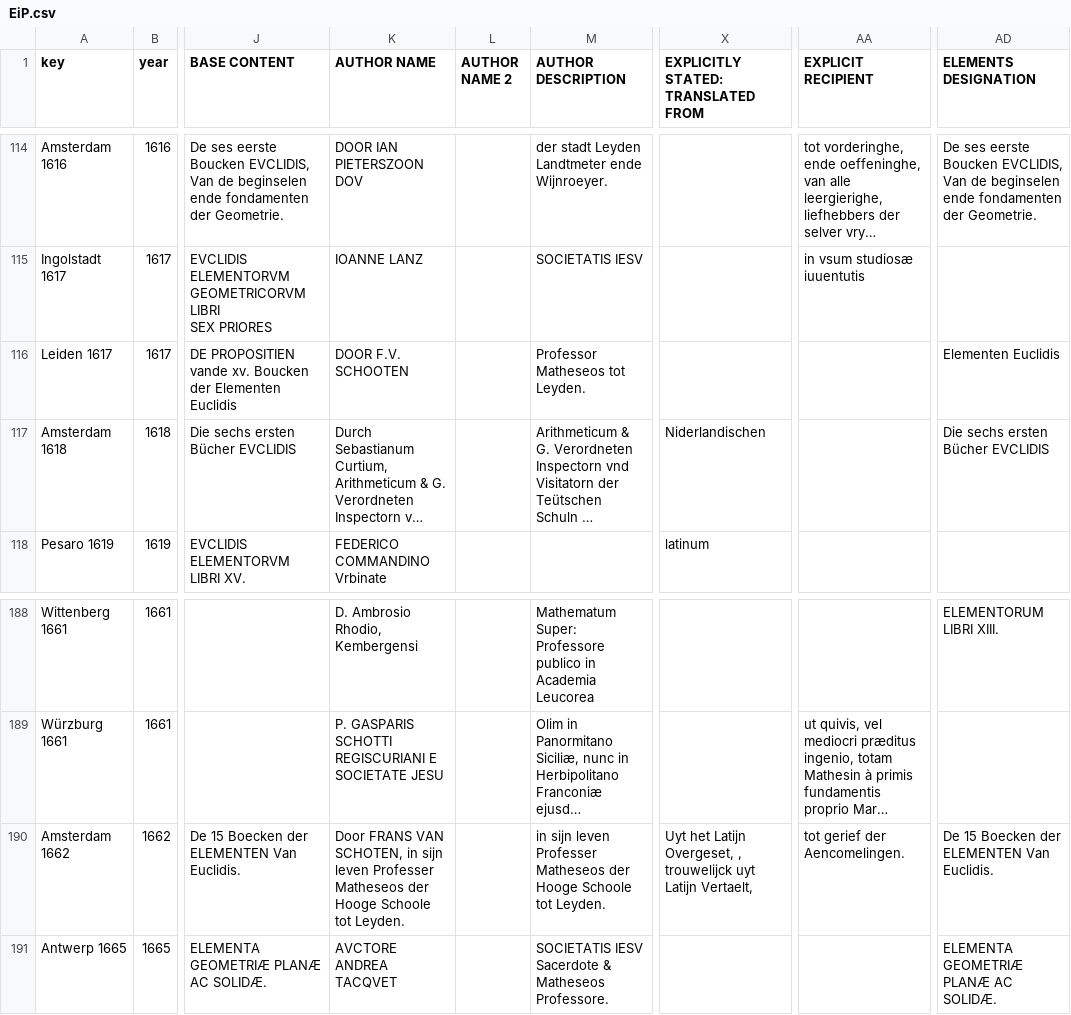
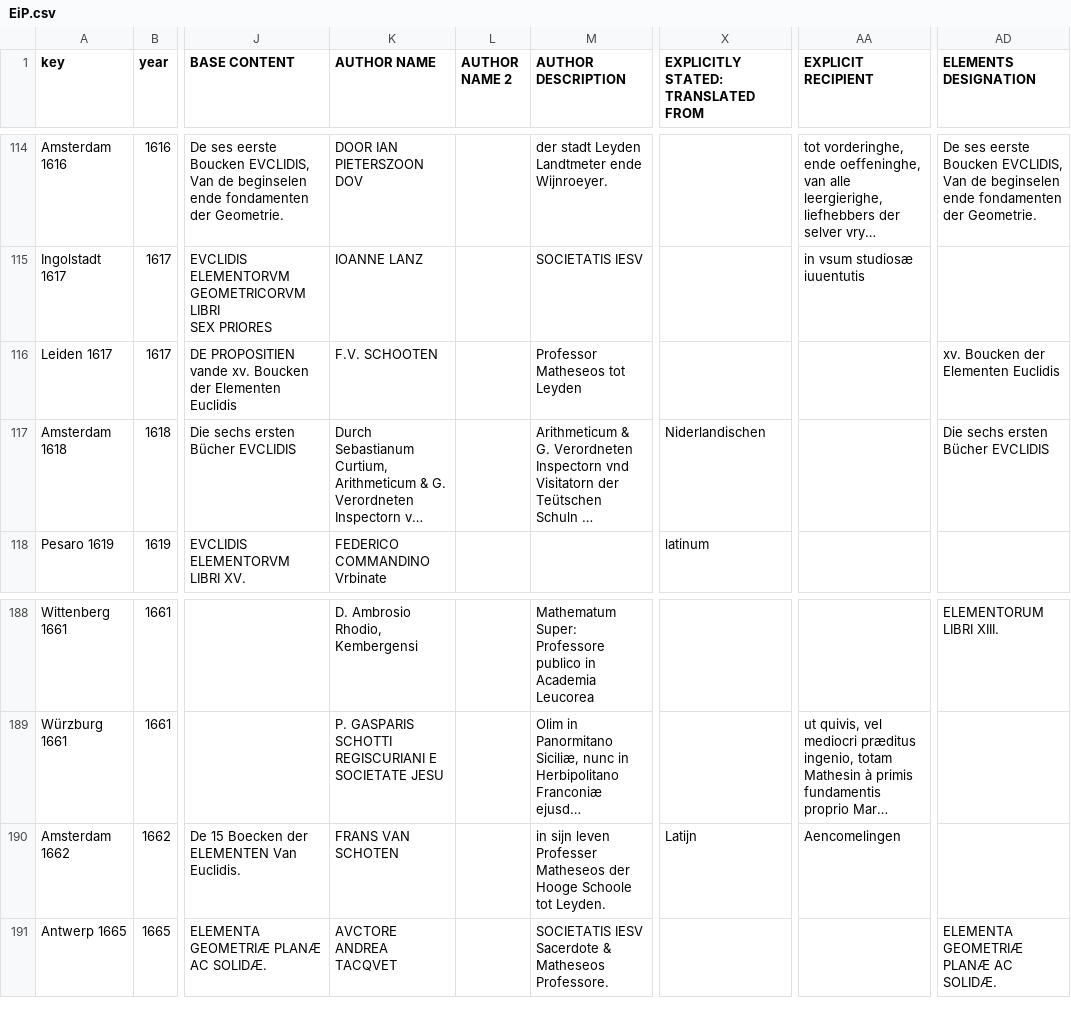
Before and after one commit to ReallyLiri/elements-title-pages, a CSV file: public/docs/EiP.csv, drawn as a sheet; only a part is shown, gaps mark what is left out; long unchanged cells end in …; the diff names each change by its address in the sheet, - before the commit and + after, or states it on an @@ line.

Commit message:
Shoot

```diff
--- a/public/docs/EiP.csv
+++ b/public/docs/EiP.csv
-K116 (AUTHOR NAME): DOOR F.V. SCHOOTEN
+K116 (AUTHOR NAME): F.V. SCHOOTEN
-M116 (AUTHOR DESCRIPTION): Professor Matheseos tot Leyden.
+M116 (AUTHOR DESCRIPTION): Professor Matheseos tot Leyden
-AD116 (ELEMENTS DESIGNATION): Elementen Euclidis
+AD116 (ELEMENTS DESIGNATION): xv. Boucken der Elementen Euclidis
-K190 (AUTHOR NAME): Door FRANS VAN SCHOTEN, in sijn leven Professer Matheseos der Hooge Schoole tot Leyden.
+K190 (AUTHOR NAME): FRANS VAN SCHOTEN
-X190: Uyt het Latijn Overgeset, , trouwelijck uyt Latijn Vertaelt,
+X190: Latijn
-AA190 (EXPLICIT RECIPIENT): tot gerief der Aencomelingen.
+AA190 (EXPLICIT RECIPIENT): Aencomelingen
-AD190 (ELEMENTS DESIGNATION): De 15 Boecken der ELEMENTEN Van Euclidis.
+AD190 (ELEMENTS DESIGNATION): (empty)
```
